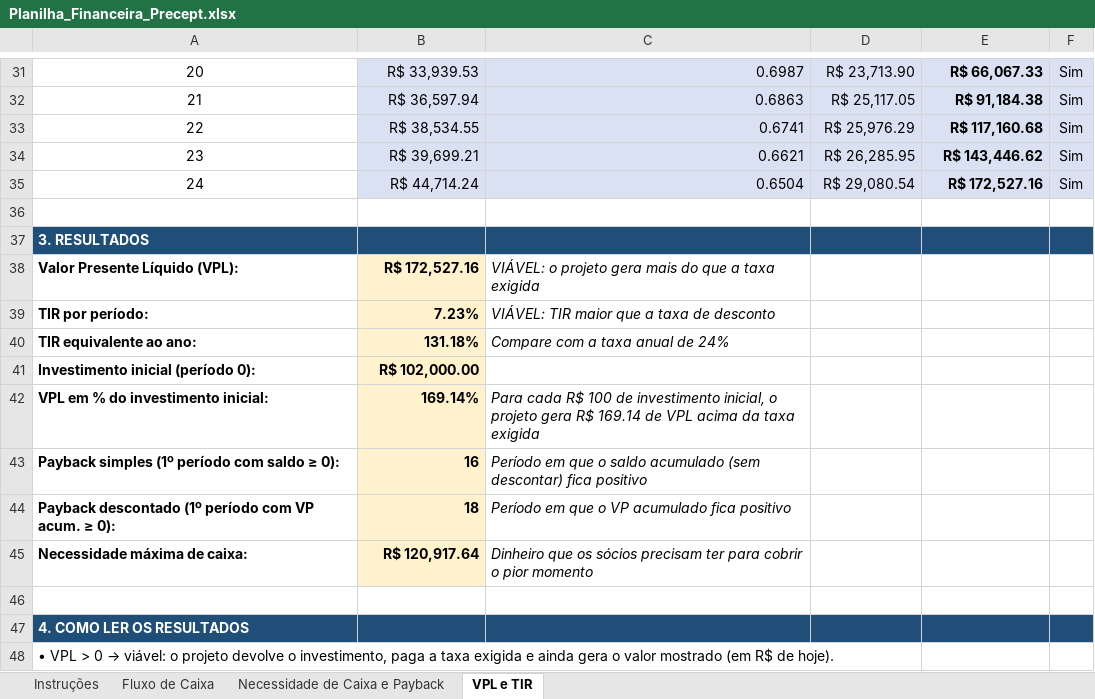
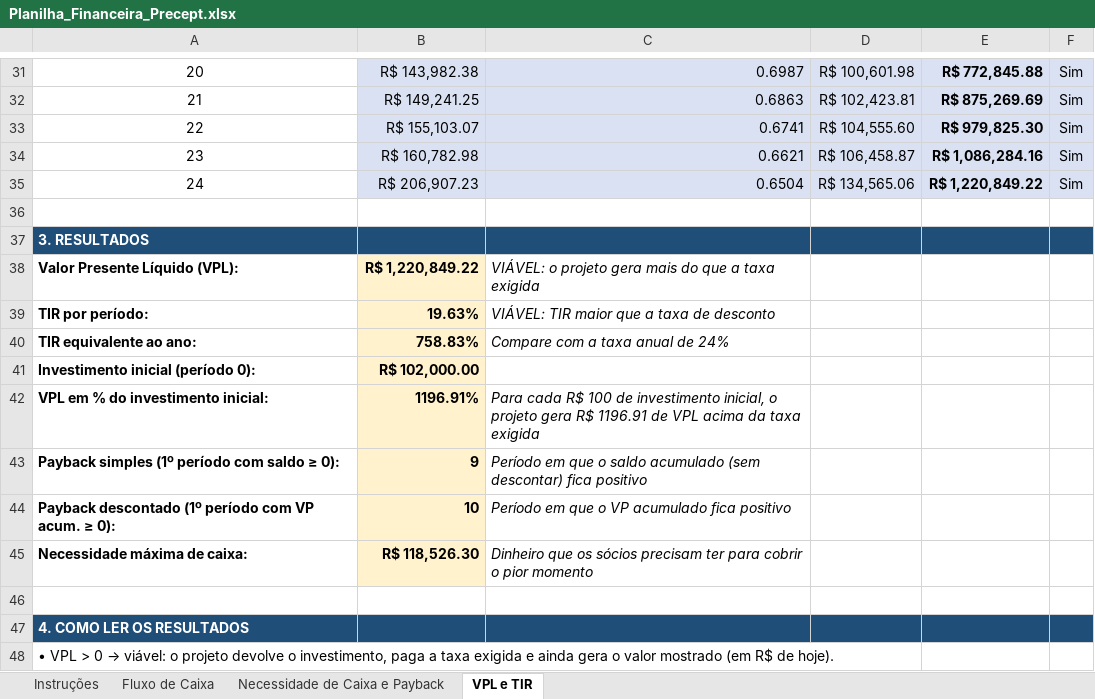
Before and after one commit to Samukao9/Claude-Code-Skills, an Excel workbook: precept-financeiro/Planilha_Financeira_Precept.xlsx, sheet VPL e TIR, drawn as a sheet; only a part is shown, gaps mark what is left out; values as stored, in another font and other column widths than the file's, no borders; conditional formats not drawn; the diff covers the shown part only; the diff names each change by its address in the sheet, - before the commit and + after, or states it on an @@ line.

```diff
--- a/precept-financeiro/Planilha_Financeira_Precept.xlsx (sheet VPL e TIR)
+++ b/precept-financeiro/Planilha_Financeira_Precept.xlsx (sheet VPL e TIR)
-B31: R$ 33,939.53
+B31: R$ 143,982.38
-D31: R$ 23,713.90
+D31: R$ 100,601.98
-E31: R$ 66,067.33
+E31: R$ 772,845.88
-B32: R$ 36,597.94
+B32: R$ 149,241.25
-D32: R$ 25,117.05
+D32: R$ 102,423.81
-E32: R$ 91,184.38
+E32: R$ 875,269.69
-B33: R$ 38,534.55
+B33: R$ 155,103.07
-D33: R$ 25,976.29
+D33: R$ 104,555.60
-E33: R$ 117,160.68
+E33: R$ 979,825.30
-B34: R$ 39,699.21
+B34: R$ 160,782.98
-D34: R$ 26,285.95
+D34: R$ 106,458.87
-E34: R$ 143,446.62
+E34: R$ 1,086,284.16
-B35: R$ 44,714.24
+B35: R$ 206,907.23
-D35: R$ 29,080.54
+D35: R$ 134,565.06
-E35: R$ 172,527.16
+E35: R$ 1,220,849.22
-B38: R$ 172,527.16
+B38: R$ 1,220,849.22
-B39: 7.23%
+B39: 19.63%
-B40: 131.18%
+B40: 758.83%
-B42: 169.14%
+B42: 1196.91%
-C42: …gera R$ 169.14 de VPL…
+C42: …gera R$ 1196.91 de VPL…
-B43: 16
+B43: 9
-B44: 18
+B44: 10
-B45: R$ 120,917.64
+B45: R$ 118,526.30
```
Also changed, not shown: 65 edited cells and cell formats elsewhere in this sheet, sheet Necessidade de Caixa e Payback, sheet Fluxo de Caixa, precept-financeiro/Memoria_de_Calculo_Precept.xlsx, 8 other files.
